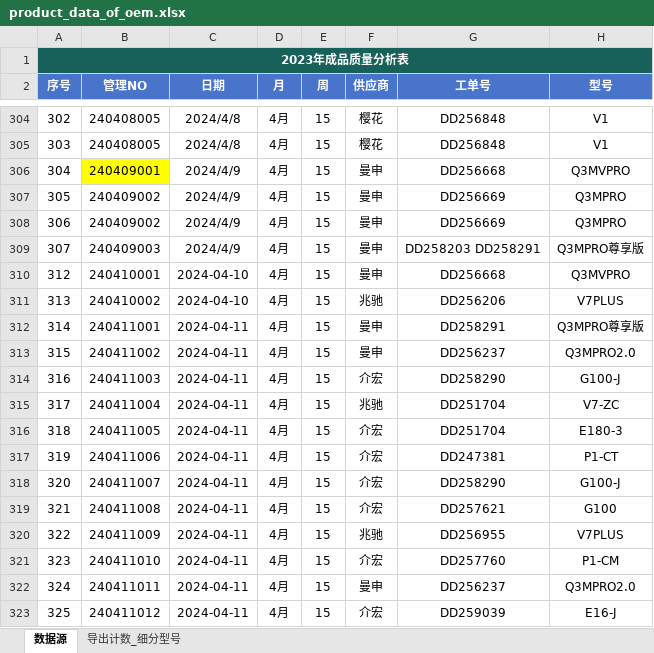
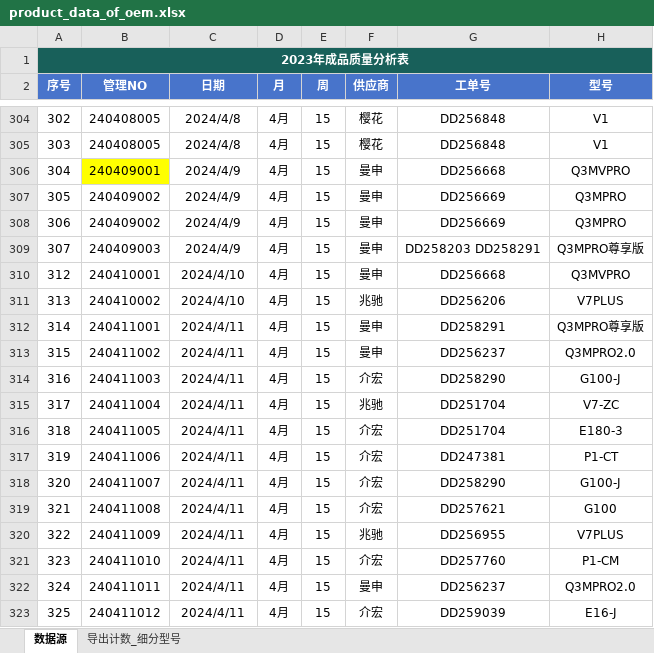
Before and after one commit to jayqunding1988/python_to_charts, an Excel workbook: product_data_of_oem.xlsx, sheet 数据源, drawn as a sheet; only a part is shown, gaps mark what is left out; values as stored, in another font and other column widths than the file's, no borders; conditional formats and table styles not drawn; the diff names each change by its address in the sheet, - before the commit and + after, or states it on an @@ line.

Commit message:
excel data

```diff
--- a/product_data_of_oem.xlsx (sheet 数据源)
+++ b/product_data_of_oem.xlsx (sheet 数据源)
-C310:C311 (日期): 2024-04-10
+C310:C311 (日期): 2024/4/10
-C312:C323 (日期): 2024-04-11
+C312:C323 (日期): 2024/4/11
```
